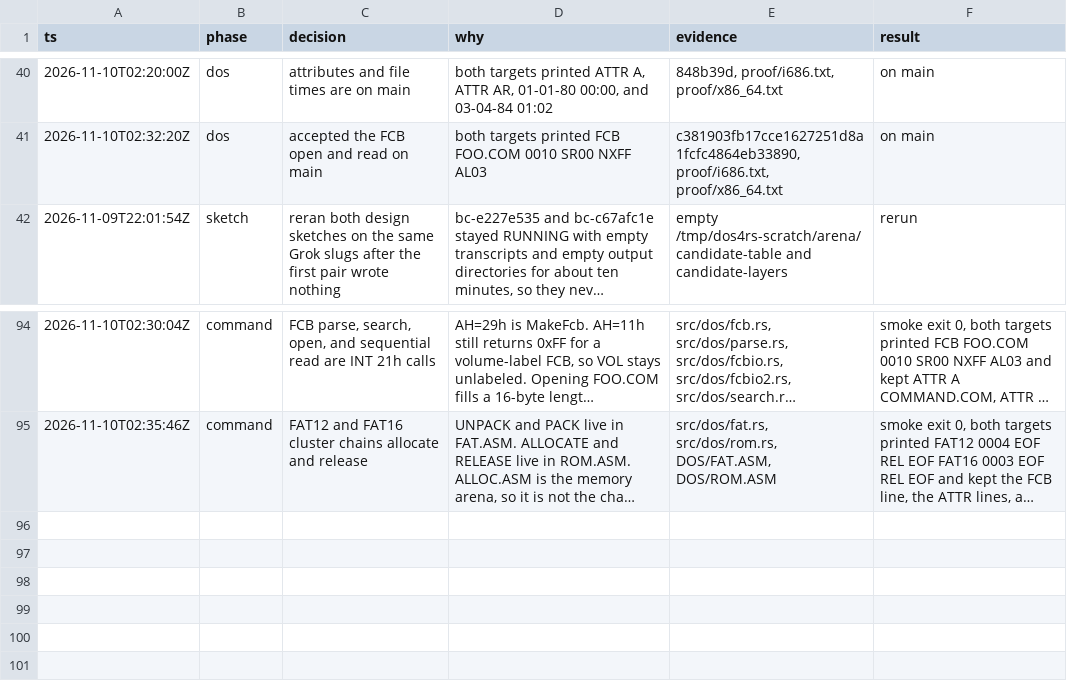
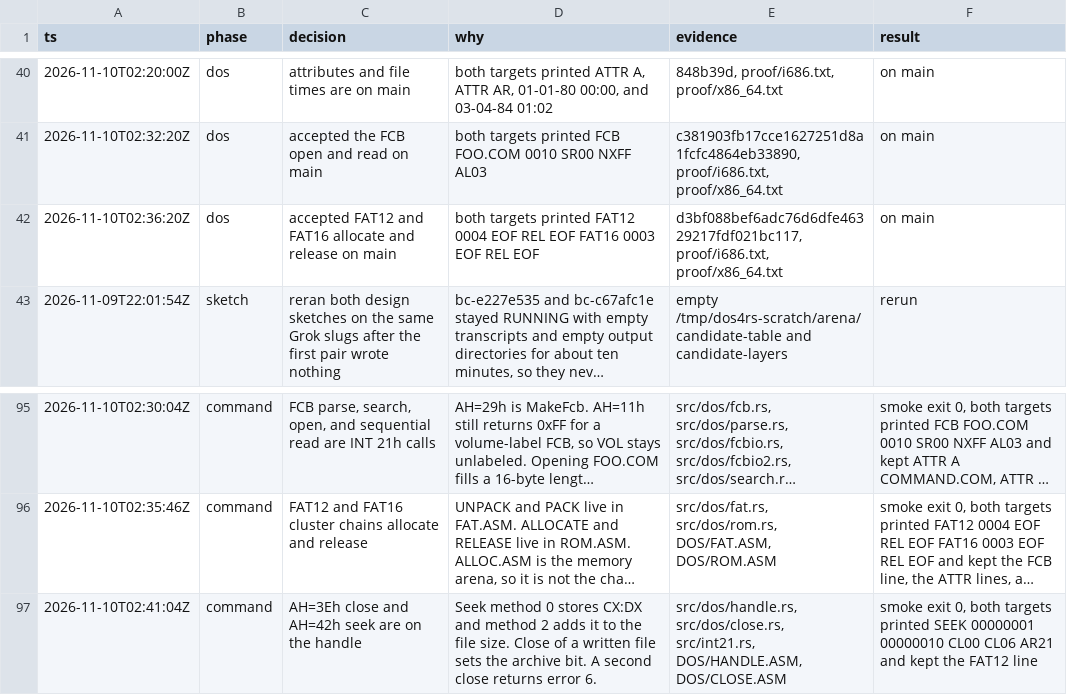
Before and after one commit to JamesLinYJ/DOS-RS, a TSV file: .audit/dos4-rs.tsv, drawn as a sheet; only a part is shown, gaps mark what is left out; long unchanged cells end in …; the diff names each change by its address in the sheet, - before the commit and + after, or states it on an @@ line.

Commit message:
feat(dos): close a handle and seek within it
AH=42h stores an absolute offset or adds one to the size. AH=3Eh
releases the handle, and a written file gets the archive bit. A second
close returns error 6.

```diff
--- a/.audit/dos4-rs.tsv
+++ b/.audit/dos4-rs.tsv
+row 42: 2026-11-10T02:36:20Z | dos | accepted FAT12 and FAT16 allocate and release on main | both targets printed FAT12 0004 EOF REL EOF FAT16 0003 EOF REL EOF | d3bf088bef6adc76d6dfe46329217fdf021bc117, proof/i686.txt, proof/x86_64.txt | on main
+row 97: 2026-11-10T02:41:04Z | command | AH=3Eh close and AH=42h seek are on the handle | Seek method 0 stores CX:DX and method 2 adds it to the file size. Close of a written file sets the archive bit. A second close returns error 6. | src/dos/handle.rs, src/dos/close.rs, src/int21.rs, DOS/HANDLE.ASM, DOS/CLOSE.ASM | smoke exit 0, both targets printed SEEK 00000001 00000010 CL00 CL06 AR21 and kept the FAT12 line
```
Also changed, not shown: checklist/v4.0.tsv, 9 other files.
